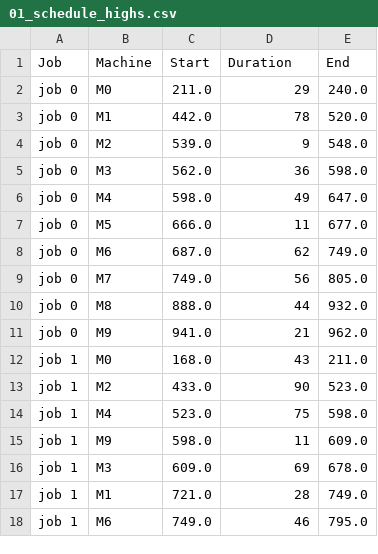
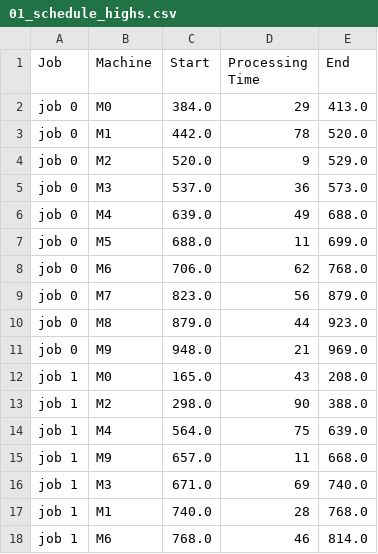
Before and after one commit to konrad-adamski/HTWD_JSSP, a CSV file: 01_Mai/data/01_schedule_highs.csv, drawn as a sheet; only a part is shown; the diff covers the shown part only.

```diff
--- a/01_Mai/data/01_schedule_highs.csv
+++ b/01_Mai/data/01_schedule_highs.csv
@@ -1,18 +1,18 @@
-Job,Machine,Start,Duration,End
-job 0,M0,211.0,29,240.0
+Job,Machine,Start,Processing Time,End
+job 0,M0,384.0,29,413.0
 job 0,M1,442.0,78,520.0
-job 0,M2,539.0,9,548.0
-job 0,M3,562.0,36,598.0
-job 0,M4,598.0,49,647.0
-job 0,M5,666.0,11,677.0
-job 0,M6,687.0,62,749.0
-job 0,M7,749.0,56,805.0
-job 0,M8,888.0,44,932.0
-job 0,M9,941.0,21,962.0
-job 1,M0,168.0,43,211.0
-job 1,M2,433.0,90,523.0
-job 1,M4,523.0,75,598.0
-job 1,M9,598.0,11,609.0
-job 1,M3,609.0,69,678.0
-job 1,M1,721.0,28,749.0
-job 1,M6,749.0,46,795.0
+job 0,M2,520.0,9,529.0
+job 0,M3,537.0,36,573.0
+job 0,M4,639.0,49,688.0
+job 0,M5,688.0,11,699.0
+job 0,M6,706.0,62,768.0
+job 0,M7,823.0,56,879.0
+job 0,M8,879.0,44,923.0
+job 0,M9,948.0,21,969.0
+job 1,M0,165.0,43,208.0
+job 1,M2,298.0,90,388.0
+job 1,M4,564.0,75,639.0
+job 1,M9,657.0,11,668.0
+job 1,M3,671.0,69,740.0
+job 1,M1,740.0,28,768.0
+job 1,M6,768.0,46,814.0
```
Also changed, not shown: 162 edited cells elsewhere in this file, 01_Mai/data/02_schedule.csv, 19 other files.
